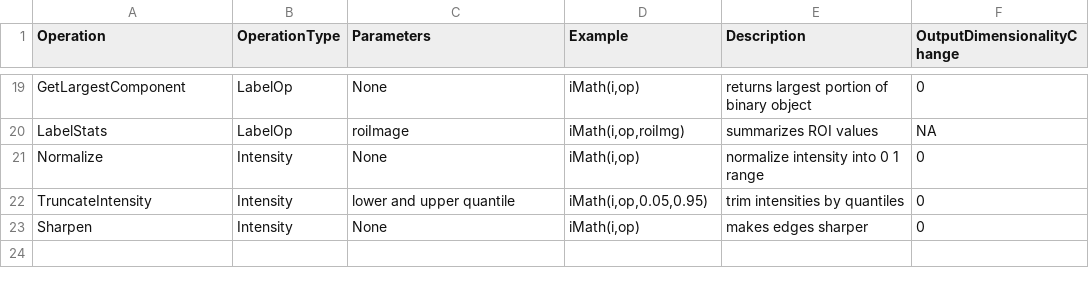
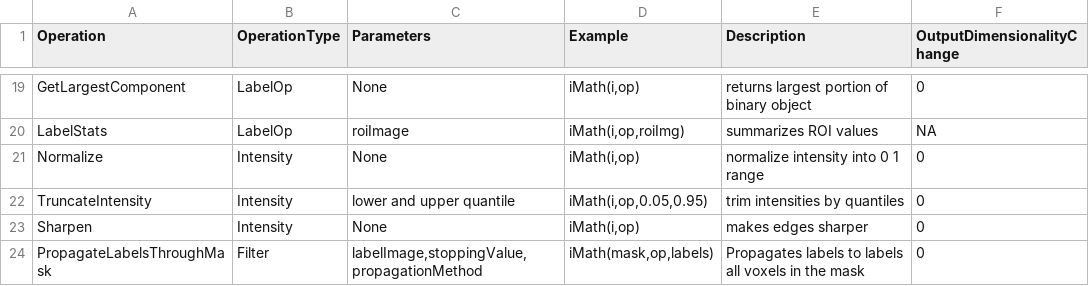
Before and after one commit to ANTsX/ANTsR, a CSV file: data/iMathOps.csv, drawn as a sheet; only a part is shown, gaps mark what is left out; the diff names each change by its address in the sheet, - before the commit and + after, or states it on an @@ line.

Commit message:
ADD: PropagateLabelsThroughMask in iMath

```diff
--- a/data/iMathOps.csv
+++ b/data/iMathOps.csv
+row 24: PropagateLabelsThroughMask | Filter | labelImage,stoppingValue,propagationMethod | iMath(mask,op,labels) | Propagates labels to labels all voxels in the mask | 0
```
Also changed, not shown: 2 other files.
